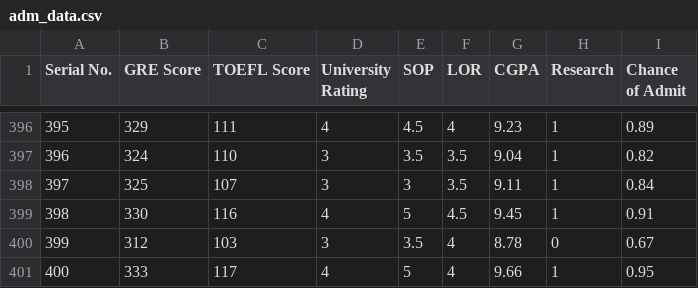
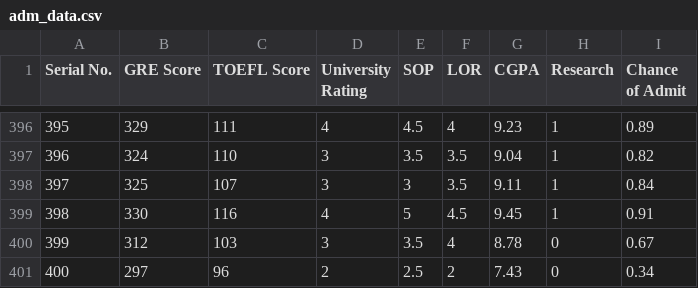
Before and after one commit to Sushil346/Data-Analysis, a CSV file: Projects/ML_Specialiazation/Student_Approval_Project/data/adm_data.csv, drawn as a sheet; only a part is shown, gaps mark what is left out.

Commit message:
admssion_test_data(.csv) file added

```diff
--- a/Projects/ML_Specialiazation/Student_Approval_Project/data/adm_data.csv
+++ b/Projects/ML_Specialiazation/Student_Approval_Project/data/adm_data.csv
@@ -400,2 +400,2 @@ Serial No.,GRE Score,TOEFL Score,University Rating,SOP,LOR ,CGPA,Research,Chance
 399,312,103,3,3.5,4,8.78,0,0.67
-400,333,117,4,5,4,9.66,1,0.95
+400,297,96,2,2.5,2,7.43,0,0.34
```
Also changed, not shown: 2 other files.
